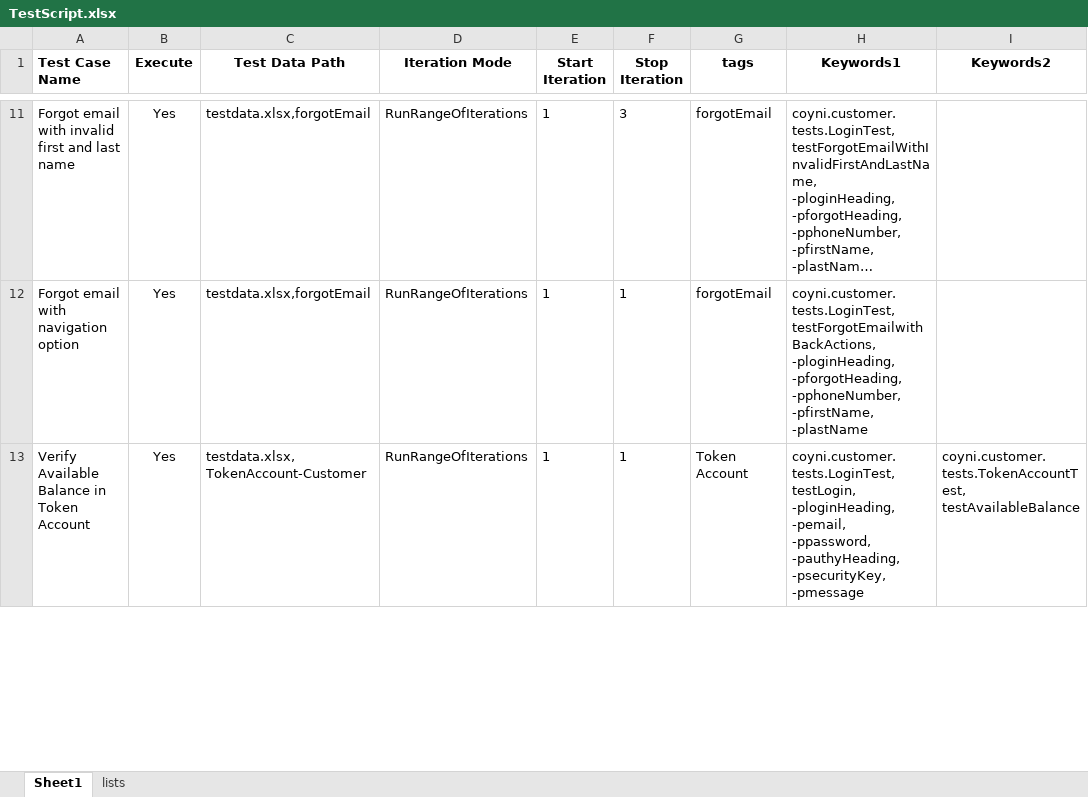
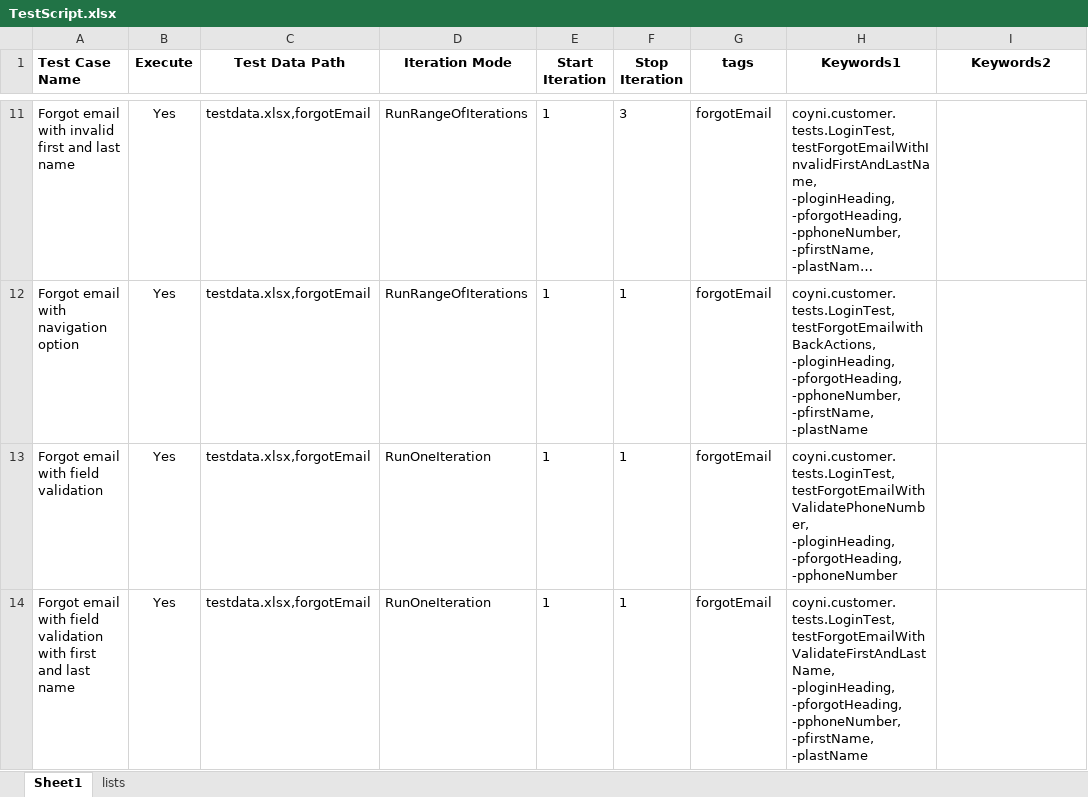
Before and after one commit to RameshNaikRR/Automation, an Excel workbook: Web/coyni/resources/TestScript.xlsx, sheet Sheet1, drawn as a sheet; only a part is shown, gaps mark what is left out; long unchanged cells end in …; values as stored, in another font and other column widths than the file's, no borders; ↵ is a line break in a cell; the diff covers the shown part only; the diff names each change by its address in the sheet, - before the commit and + after, or states it on an @@ line.

Commit message:
Added field validation in Forgot Email

```diff
--- a/Web/coyni/resources/TestScript.xlsx (sheet Sheet1)
+++ b/Web/coyni/resources/TestScript.xlsx (sheet Sheet1)
-A13 (Test Case Name): Verify Available Balance in Token Account
+A13 (Test Case Name): Forgot email with field validation
-C13 (Test Data Path): testdata.xlsx,TokenAccount-Customer
+C13 (Test Data Path): testdata.xlsx,forgotEmail
-D13 (Iteration Mode): RunRangeOfIterations
+D13 (Iteration Mode): RunOneIteration
-G13 (tags): Token Account
+G13 (tags): forgotEmail
-H13 (Keywords1): coyni.customer.tests.LoginTest, ↵ testLogin, ↵ -ploginHeading, ↵ -pemail, ↵ -ppassword, ↵ -pauthyHeading, ↵ -psecurityKey, ↵ -pmessage
+H13 (Keywords1): coyni.customer.tests.LoginTest, ↵ testForgotEmailWithValidatePhoneNumber, ↵ -ploginHeading, ↵ -pforgotHeading, ↵ -pphoneNumber
-I13 (Keywords2): coyni.customer.tests.TokenAccountTest, ↵ testAvailableBalance
+I13 (Keywords2): (empty)
+row 14: Forgot email with field validation with first and last name | Yes | testdata.xlsx,forgotEmail | RunOneIteration | 1 | 1 | forgotEmail | coyni.customer.tests.LoginTest, ↵ testForgotEmailWithValidateFirstAndLastName, ↵ -ploginHeading, ↵ -pforgotHeading, ↵ -pphoneNumber, ↵ -pfirstName, ↵ -plastName
```
Also changed, not shown: 6 edited cells elsewhere in this sheet, Web/coyni/resources/testdata.xlsx, 3 other files.
